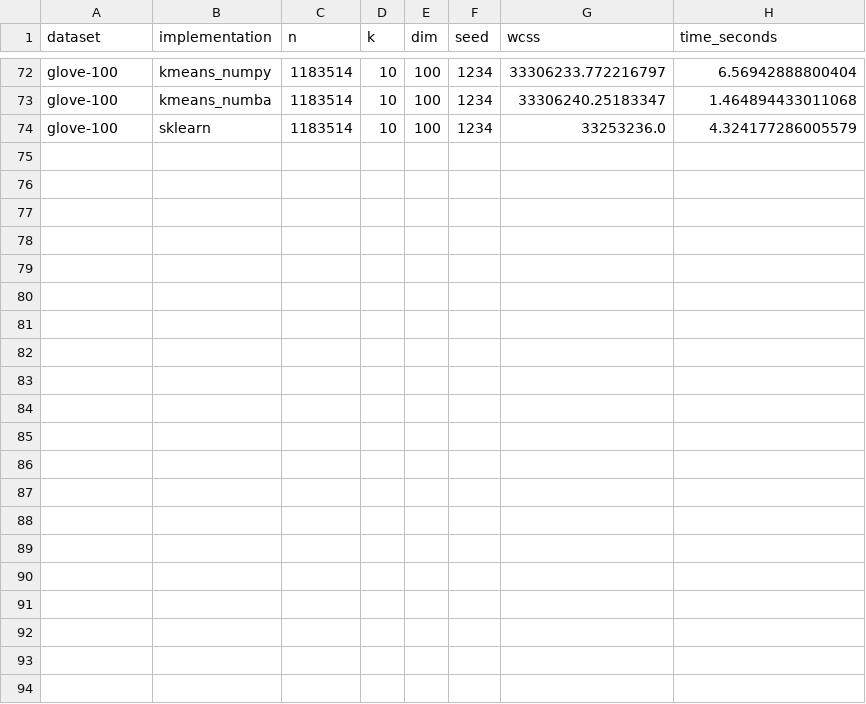
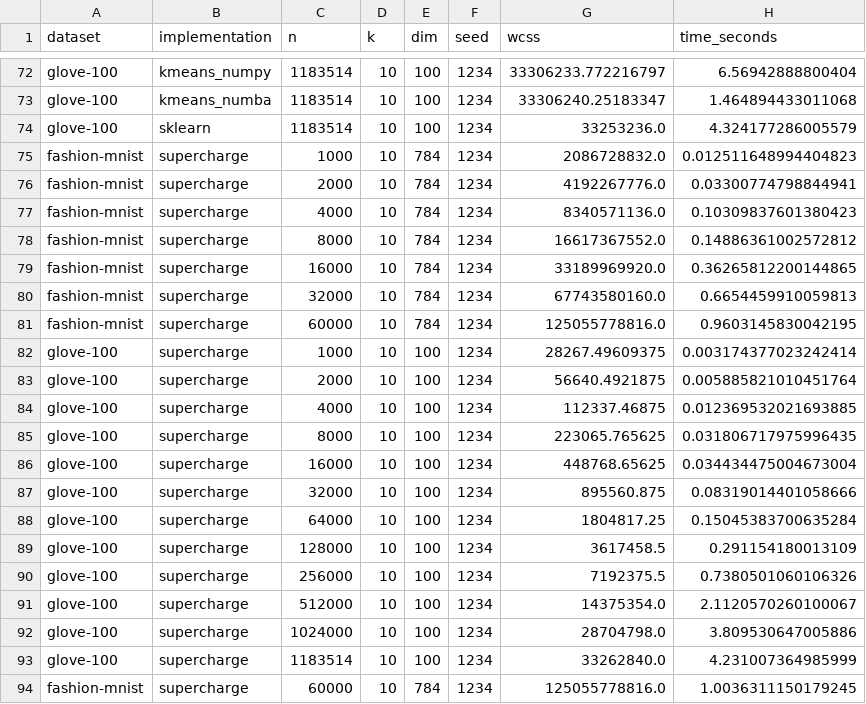
Before and after one commit to Cecca/Supercharge-your-Python-with-Native-Code, a CSV file: results.csv, drawn as a sheet; only a part is shown, gaps mark what is left out; the diff names each change by its address in the sheet, - before the commit and + after, or states it on an @@ line.

Commit message:
add c++ implementation

```diff
--- a/results.csv
+++ b/results.csv
+row 75: fashion-mnist | supercharge | 1000 | 10 | 784 | 1234 | 2086728832.0 | 0.012511648994404823
+row 76: fashion-mnist | supercharge | 2000 | 10 | 784 | 1234 | 4192267776.0 | 0.03300774798844941
+row 77: fashion-mnist | supercharge | 4000 | 10 | 784 | 1234 | 8340571136.0 | 0.10309837601380423
+row 78: fashion-mnist | supercharge | 8000 | 10 | 784 | 1234 | 16617367552.0 | 0.14886361002572812
+row 79: fashion-mnist | supercharge | 16000 | 10 | 784 | 1234 | 33189969920.0 | 0.36265812200144865
+row 80: fashion-mnist | supercharge | 32000 | 10 | 784 | 1234 | 67743580160.0 | 0.6654459910059813
+row 81: fashion-mnist | supercharge | 60000 | 10 | 784 | 1234 | 125055778816.0 | 0.9603145830042195
+row 82: glove-100 | supercharge | 1000 | 10 | 100 | 1234 | 28267.49609375 | 0.003174377023242414
+row 83: glove-100 | supercharge | 2000 | 10 | 100 | 1234 | 56640.4921875 | 0.005885821010451764
+row 84: glove-100 | supercharge | 4000 | 10 | 100 | 1234 | 112337.46875 | 0.012369532021693885
+row 85: glove-100 | supercharge | 8000 | 10 | 100 | 1234 | 223065.765625 | 0.031806717975996435
+row 86: glove-100 | supercharge | 16000 | 10 | 100 | 1234 | 448768.65625 | 0.034434475004673004
+row 87: glove-100 | supercharge | 32000 | 10 | 100 | 1234 | 895560.875 | 0.08319014401058666
+row 88: glove-100 | supercharge | 64000 | 10 | 100 | 1234 | 1804817.25 | 0.15045383700635284
+row 89: glove-100 | supercharge | 128000 | 10 | 100 | 1234 | 3617458.5 | 0.291154180013109
+row 90: glove-100 | supercharge | 256000 | 10 | 100 | 1234 | 7192375.5 | 0.7380501060106326
+row 91: glove-100 | supercharge | 512000 | 10 | 100 | 1234 | 14375354.0 | 2.1120570260100067
+row 92: glove-100 | supercharge | 1024000 | 10 | 100 | 1234 | 28704798.0 | 3.809530647005886
+row 93: glove-100 | supercharge | 1183514 | 10 | 100 | 1234 | 33262840.0 | 4.231007364985999
+row 94: fashion-mnist | supercharge | 60000 | 10 | 784 | 1234 | 125055778816.0 | 1.0036311150179245
```
Also changed, not shown: 10 other files.
